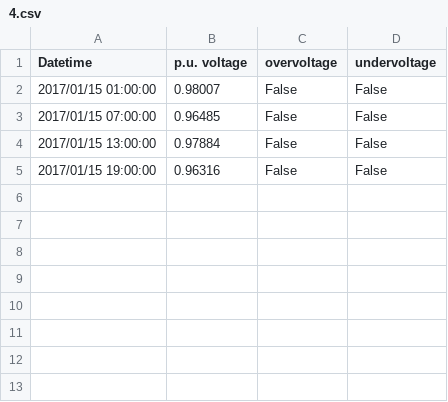
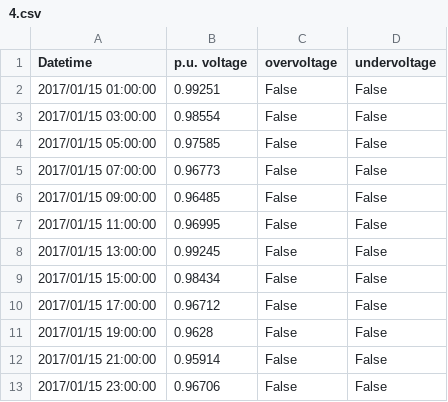
Before and after one commit to urbanopt/urbanopt-ditto-reader, a CSV file: example/run/baseline_scenario/opendss/results/Features/4.csv, drawn as a sheet.

```diff
--- a/example/run/baseline_scenario/opendss/results/Features/4.csv
+++ b/example/run/baseline_scenario/opendss/results/Features/4.csv
@@ -1,5 +1,13 @@
 Datetime,p.u. voltage,overvoltage,undervoltage
-2017/01/15 01:00:00,0.98007,False,False
-2017/01/15 07:00:00,0.96485,False,False
-2017/01/15 13:00:00,0.97884,False,False
-2017/01/15 19:00:00,0.96316,False,False
+2017/01/15 01:00:00,0.99251,False,False
+2017/01/15 03:00:00,0.98554,False,False
+2017/01/15 05:00:00,0.97585,False,False
+2017/01/15 07:00:00,0.96773,False,False
+2017/01/15 09:00:00,0.96485,False,False
+2017/01/15 11:00:00,0.96995,False,False
+2017/01/15 13:00:00,0.99245,False,False
+2017/01/15 15:00:00,0.98434,False,False
+2017/01/15 17:00:00,0.96712,False,False
+2017/01/15 19:00:00,0.9628,False,False
+2017/01/15 21:00:00,0.95914,False,False
+2017/01/15 23:00:00,0.96706,False,False
```
Also changed, not shown: example/run/baseline_scenario/opendss/results/Features/1.csv, example/run/baseline_scenario/opendss/results/Features/10.csv, 37 other files.
